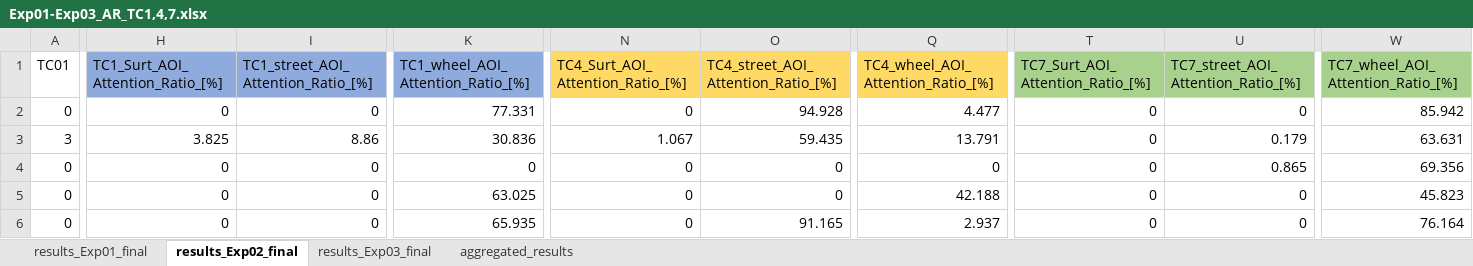
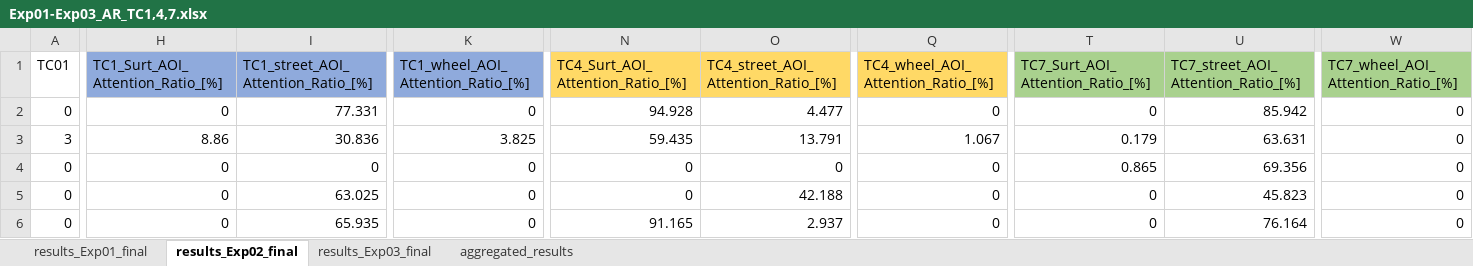
Before and after one commit to deikealbers/Multilab_Analysis_oldLaptop, an Excel workbook: data/eyetracking/processed/Exp01-Exp03_AR_TC1,4,7.xlsx, sheet results_Exp02_final, drawn as a sheet; only a part is shown, gaps mark what is left out; values as stored, in another font and other column widths than the file's, no borders; conditional formats not drawn; the diff covers the shown part only; the diff names each change by its address in the sheet, - before the commit and + after, or states it on an @@ line.

```diff
--- a/data/eyetracking/processed/Exp01-Exp03_AR_TC1,4,7.xlsx (sheet results_Exp02_final)
+++ b/data/eyetracking/processed/Exp01-Exp03_AR_TC1,4,7.xlsx (sheet results_Exp02_final)
-I2: 0
+I2: 77.331
-K2: 77.331
+K2: 0
-N2 (TC4_Surt_AOI_Attention_Ratio_[%]): 0
+N2 (TC4_Surt_AOI_Attention_Ratio_[%]): 94.928
-O2: 94.928
+O2: 4.477
-Q2: 4.477
+Q2: 0
-U2: 0
+U2: 85.942
-W2: 85.942
+W2: 0
-H3 (TC1_Surt_AOI_Attention_Ratio_[%]): 3.825
+H3 (TC1_Surt_AOI_Attention_Ratio_[%]): 8.86
-I3: 8.86
+I3: 30.836
-K3: 30.836
+K3: 3.825
-N3 (TC4_Surt_AOI_Attention_Ratio_[%]): 1.067
+N3 (TC4_Surt_AOI_Attention_Ratio_[%]): 59.435
-O3: 59.435
+O3: 13.791
-Q3: 13.791
+Q3: 1.067
-T3 (TC7_Surt_AOI_Attention_Ratio_[%]): 0
+T3 (TC7_Surt_AOI_Attention_Ratio_[%]): 0.179
-U3: 0.179
+U3: 63.631
-W3: 63.631
+W3: 0
-T4 (TC7_Surt_AOI_Attention_Ratio_[%]): 0
+T4 (TC7_Surt_AOI_Attention_Ratio_[%]): 0.865
-U4: 0.865
+U4: 69.356
-W4: 69.356
+W4: 0
-I5: 0
+I5: 63.025
-K5: 63.025
+K5: 0
-O5: 0
+O5: 42.188
-Q5: 42.188
+Q5: 0
-U5: 0
+U5: 45.823
-W5: 45.823
+W5: 0
-I6: 0
+I6: 65.935
-K6: 65.935
+K6: 0
-N6 (TC4_Surt_AOI_Attention_Ratio_[%]): 0
+N6 (TC4_Surt_AOI_Attention_Ratio_[%]): 91.165
-O6: 91.165
+O6: 2.937
-Q6: 2.937
+Q6: 0
-U6: 0
+U6: 76.164
-W6: 76.164
+W6: 0
```
Also changed, not shown: 422 edited cells elsewhere in this sheet, sheet aggregated_results, data/results/00_descriptiveResults.xlsx, data/results/00_descriptiveResults_singleTC.xlsx, 21 other files.
